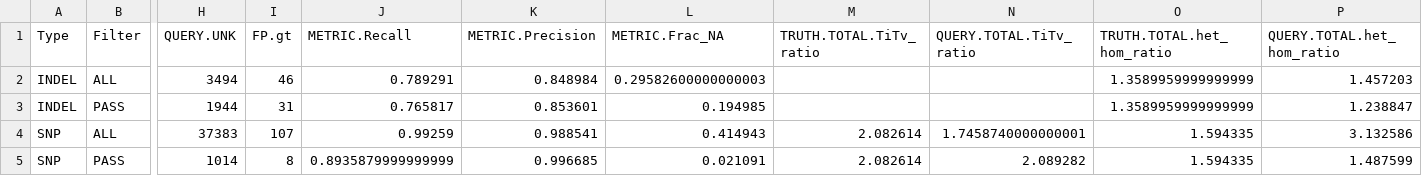
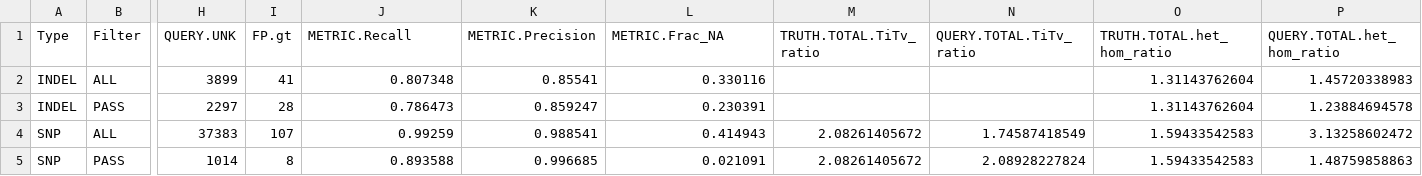
Before and after one commit to Illumina/hap.py, a CSV file: example/happy/expected.unhappy.summary.csv, drawn as a sheet; only a part is shown, gaps mark what is left out; removed rows and columns are numbered as before the commit, all else as after; rows hold the shown columns only; the diff names each change by its address in the sheet, - before the commit and + after, or states it on an @@ line.

```diff
--- a/example/happy/expected.unhappy.summary.csv
+++ b/example/happy/expected.unhappy.summary.csv
-row 2: INDEL | ALL | 3494 | 46 | 0.789291 | 0.848984 | 0.29582600000000003 |  |  | 1.3589959999999999 | 1.457203
-row 3: INDEL | PASS | 1944 | 31 | 0.765817 | 0.853601 | 0.194985 |  |  | 1.3589959999999999 | 1.238847
+row 2: INDEL | ALL | 3899 | 41 | 0.807348 | 0.85541 | 0.330116 |  |  | 1.31143762604 | 1.45720338983
+row 3: INDEL | PASS | 2297 | 28 | 0.786473 | 0.859247 | 0.230391 |  |  | 1.31143762604 | 1.23884694578
-M4:M5 (TRUTH.TOTAL.TiTv_ratio): 2.082614
+M4:M5 (TRUTH.TOTAL.TiTv_ratio): 2.08261405672
-N4 (QUERY.TOTAL.TiTv_ratio): 1.7458740000000001
+N4 (QUERY.TOTAL.TiTv_ratio): 1.74587418549
-O4:O5 (TRUTH.TOTAL.het_hom_ratio): 1.594335
+O4:O5 (TRUTH.TOTAL.het_hom_ratio): 1.59433542583
-P4 (QUERY.TOTAL.het_hom_ratio): 3.132586
+P4 (QUERY.TOTAL.het_hom_ratio): 3.13258602472
-J5 (METRIC.Recall): 0.8935879999999999
+J5 (METRIC.Recall): 0.893588
-N5 (QUERY.TOTAL.TiTv_ratio): 2.089282
+N5 (QUERY.TOTAL.TiTv_ratio): 2.08928227824
-P5 (QUERY.TOTAL.het_hom_ratio): 1.487599
+P5 (QUERY.TOTAL.het_hom_ratio): 1.48759858863
```
Also changed, not shown: example/happy/expected.pass.summary.csv, example/happy/expected.vcfeval.summary.csv, 10 other files.
